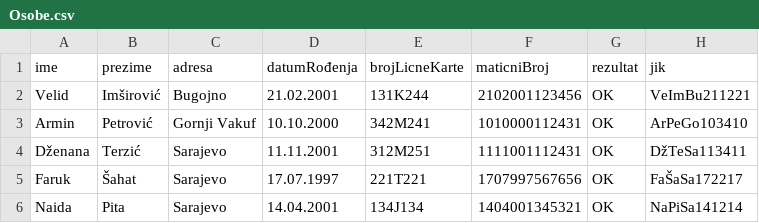
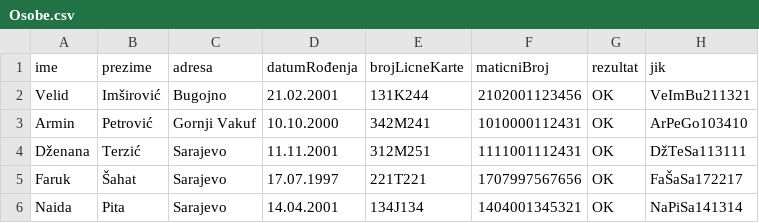
Before and after one commit to PetrovicArmin/OnlineVoting, a CSV file: OnlineVotingTests/Osobe.csv, drawn as a sheet.

```diff
--- a/OnlineVotingTests/Osobe.csv
+++ b/OnlineVotingTests/Osobe.csv
@@ -1,6 +1,6 @@
 ime,prezime,adresa,datumRođenja,brojLicneKarte,maticniBroj,rezultat,jik
-Velid,Imširović,Bugojno,21.02.2001,131K244,2102001123456,OK,VeImBu211221
+Velid,Imširović,Bugojno,21.02.2001,131K244,2102001123456,OK,VeImBu211321
 Armin,Petrović,Gornji Vakuf,10.10.2000,342M241,1010000112431,OK,ArPeGo103410
-Dženana,Terzić,Sarajevo,11.11.2001,312M251,1111001112431,OK,DžTeSa113411
+Dženana,Terzić,Sarajevo,11.11.2001,312M251,1111001112431,OK,DžTeSa113111
 Faruk,Šahat,Sarajevo,17.07.1997,221T221,1707997567656,OK,FaŠaSa172217
-Naida,Pita,Sarajevo,14.04.2001,134J134,1404001345321,OK,NaPiSa141214
+Naida,Pita,Sarajevo,14.04.2001,134J134,1404001345321,OK,NaPiSa141314
```
Also changed, not shown: 6 other files.
